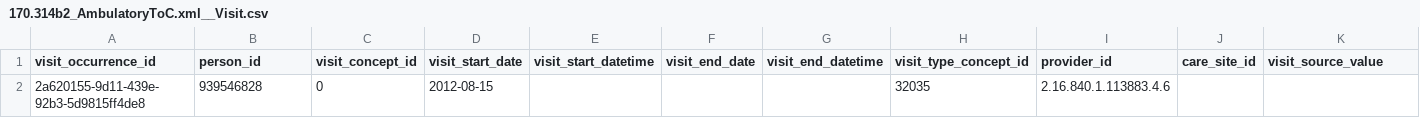
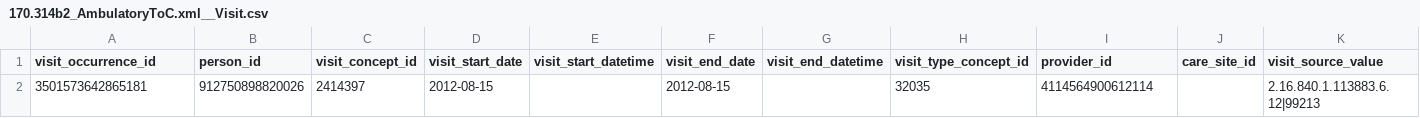
Before and after one commit to cladteam/CCDA_OMOP_by_Python, a CSV file: prototype_2/correct_output/170.314b2_AmbulatoryToC.xml__Visit.csv, drawn as a sheet; only a part is shown; removed rows and columns are numbered as before the commit, all else as after; rows hold the shown columns only; the diff names each change by its address in the sheet, - before the commit and + after, or states it on an @@ line.

```diff
--- a/prototype_2/correct_output/170.314b2_AmbulatoryToC.xml__Visit.csv
+++ b/prototype_2/correct_output/170.314b2_AmbulatoryToC.xml__Visit.csv
-row 2: 2a620155-9d11-439e-92b3-5d9815ff4de8 | 939546828 | 0 | 2012-08-15 |  |  |  | 32035 | 2.16.840.1.113883.4.6
+row 2: 3501573642865181 | 912750898820026 | 2414397 | 2012-08-15 |  | 2012-08-15 |  | 32035 | 4114564900612114 |  | 2.16.840.1.113883.6.12|99213
```
Also changed, not shown: prototype_2/correct_output/170.314b2_AmbulatoryToC.xml__Person.csv, prototype_2/correct_output/C-CDA_R2-1_CCD_modified.xml__Observation.csv, 2 other files.
